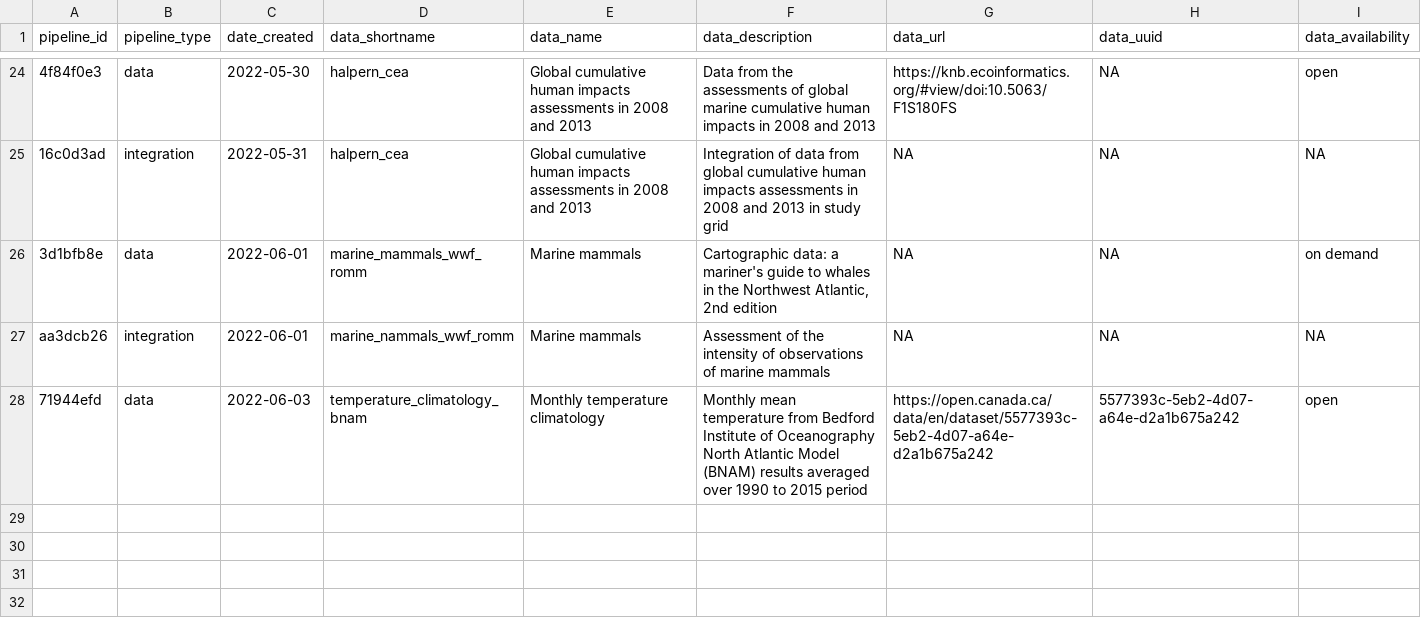
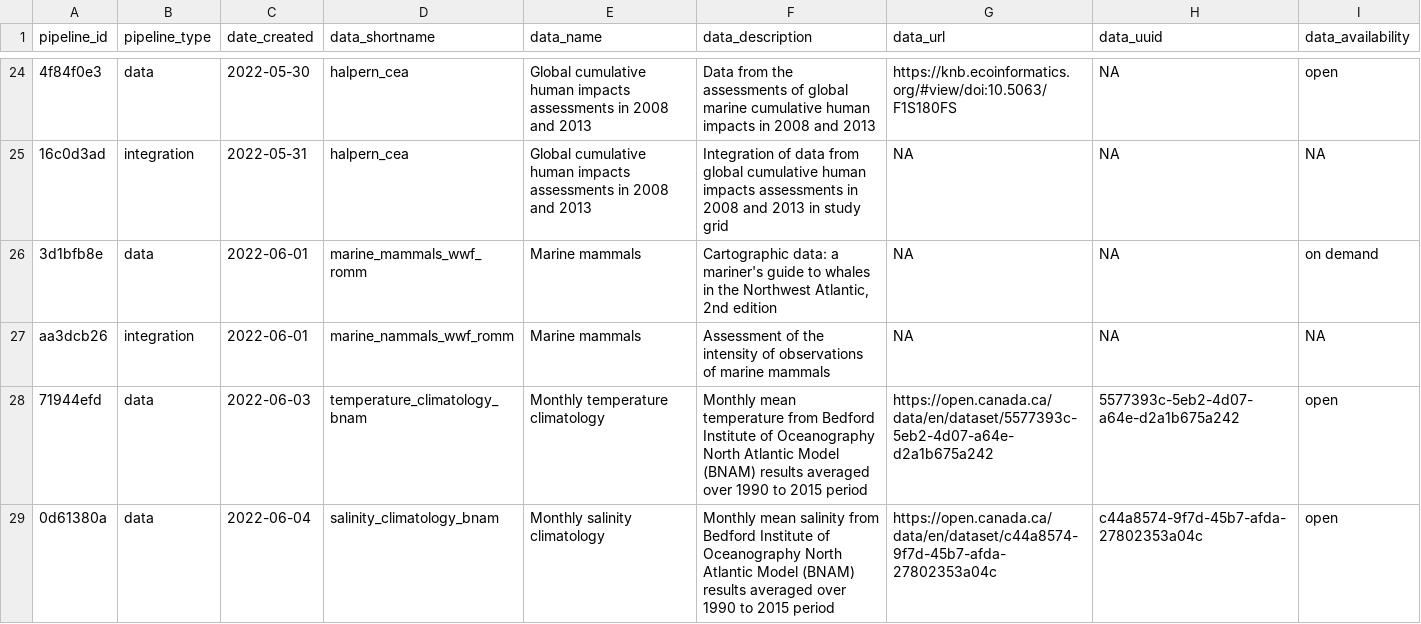
Before and after one commit to Ecosystem-Assessments/pipedat, a CSV file: inst/extdata/pipeline.csv, drawn as a sheet; only a part is shown, gaps mark what is left out.

Commit message:
salinity bnam data pipeline

```diff
--- a/inst/extdata/pipeline.csv
+++ b/inst/extdata/pipeline.csv
@@ -28 +28,2 @@
 "71944efd","data","2022-06-03","temperature_climatology_bnam","Monthly temperature climatology","Monthly mean temperature from Bedford Institute of Oceanography North Atlantic Model (BNAM) results averaged over 1990 to 2015 period","https://open.canada.ca/data/en/dataset/5577393c-5eb2-4d07-a64e-d2a1b675a242","5577393c-5eb2-4d07-a64e-d2a1b675a242","open"
+"0d61380a","data","2022-06-04","salinity_climatology_bnam","Monthly salinity climatology","Monthly mean salinity from Bedford Institute of Oceanography North Atlantic Model (BNAM) results averaged over 1990 to 2015 period","https://open.canada.ca/data/en/dataset/c44a8574-9f7d-45b7-afda-27802353a04c","c44a8574-9f7d-45b7-afda-27802353a04c","open"
```
Also changed, not shown: inst/extdata/files_clean.csv, inst/extdata/files_raw.csv, 7 other files.
